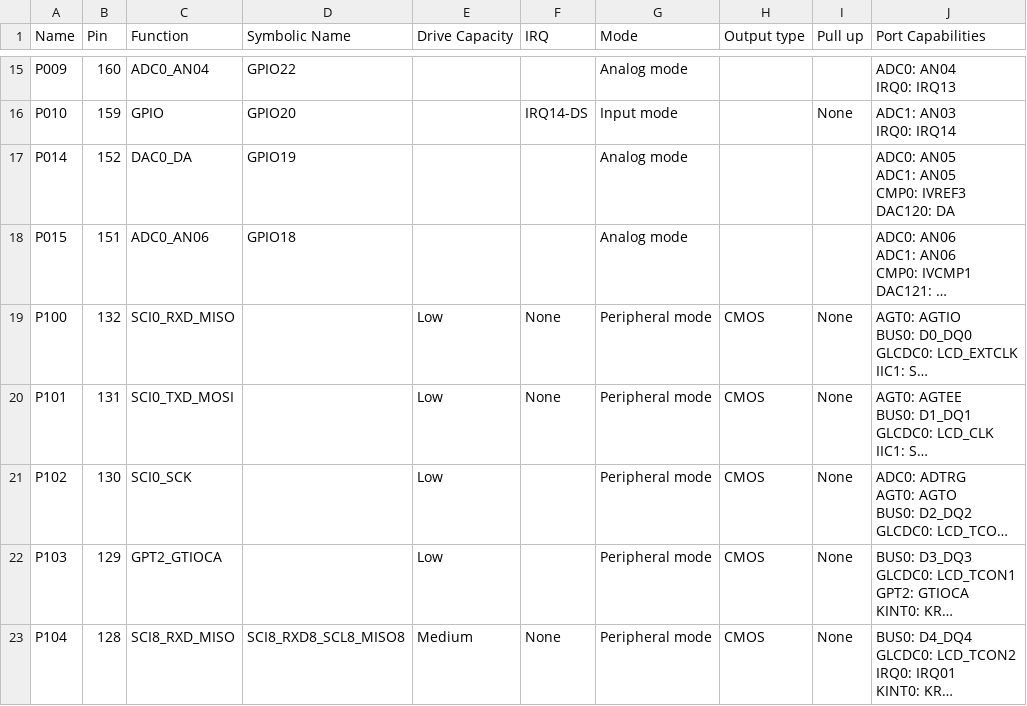
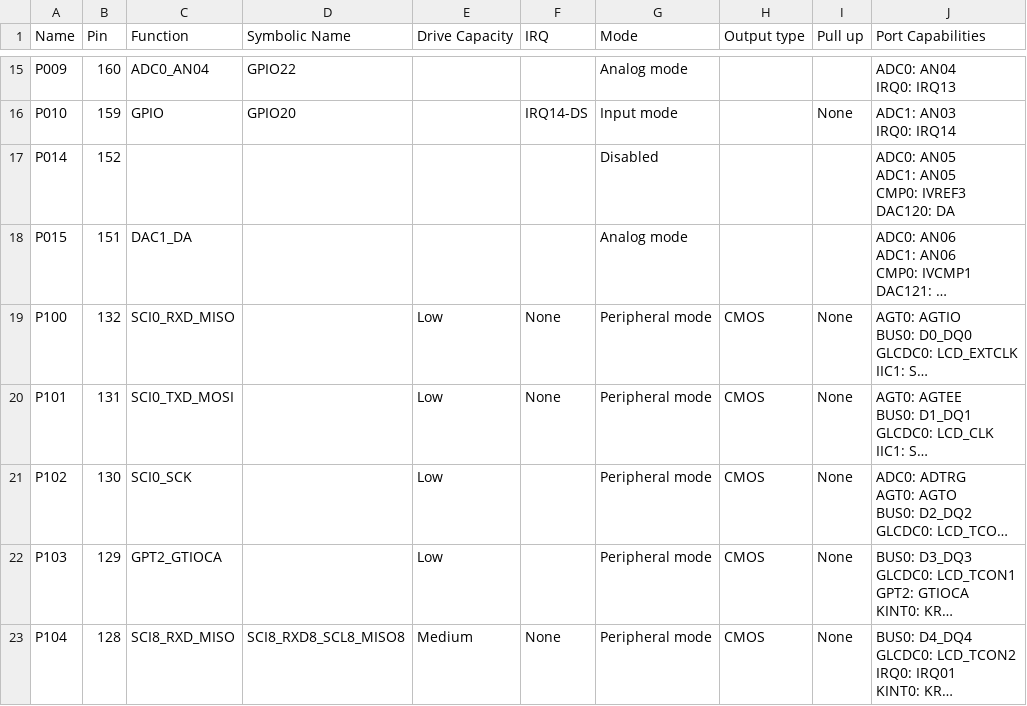
Before and after one commit to RebecaM94/Proyecto_Integrador, a CSV file: CODIGO/Workspace_Proyecto_Integrador/Controlador_Motor/synergy_cfg/ssp_cfg/bsp/S7G2-SK.csv, drawn as a sheet; only a part is shown, gaps mark what is left out; long unchanged cells end in …; the diff names each change by its address in the sheet, - before the commit and + after, or states it on an @@ line.

```diff
--- a/CODIGO/Workspace_Proyecto_Integrador/Controlador_Motor/synergy_cfg/ssp_cfg/bsp/S7G2-SK.csv
+++ b/CODIGO/Workspace_Proyecto_Integrador/Controlador_Motor/synergy_cfg/ssp_cfg/bsp/S7G2-SK.csv
-C17 (Function): DAC0_DA
+C17 (Function): (empty)
-D17 (Symbolic Name): GPIO19
+D17 (Symbolic Name): (empty)
-G17 (Mode): Analog mode
+G17 (Mode): Disabled
-C18 (Function): ADC0_AN06
+C18 (Function): DAC1_DA
-D18 (Symbolic Name): GPIO18
+D18 (Symbolic Name): (empty)
```
Also changed, not shown: 22 other files.
